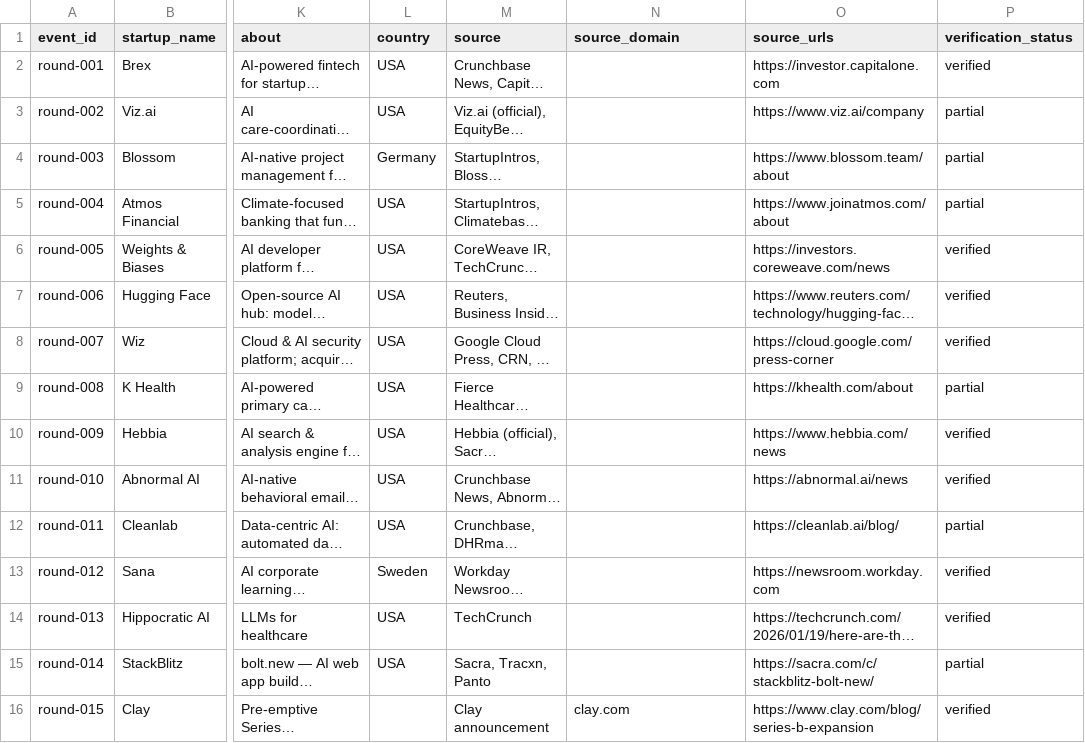
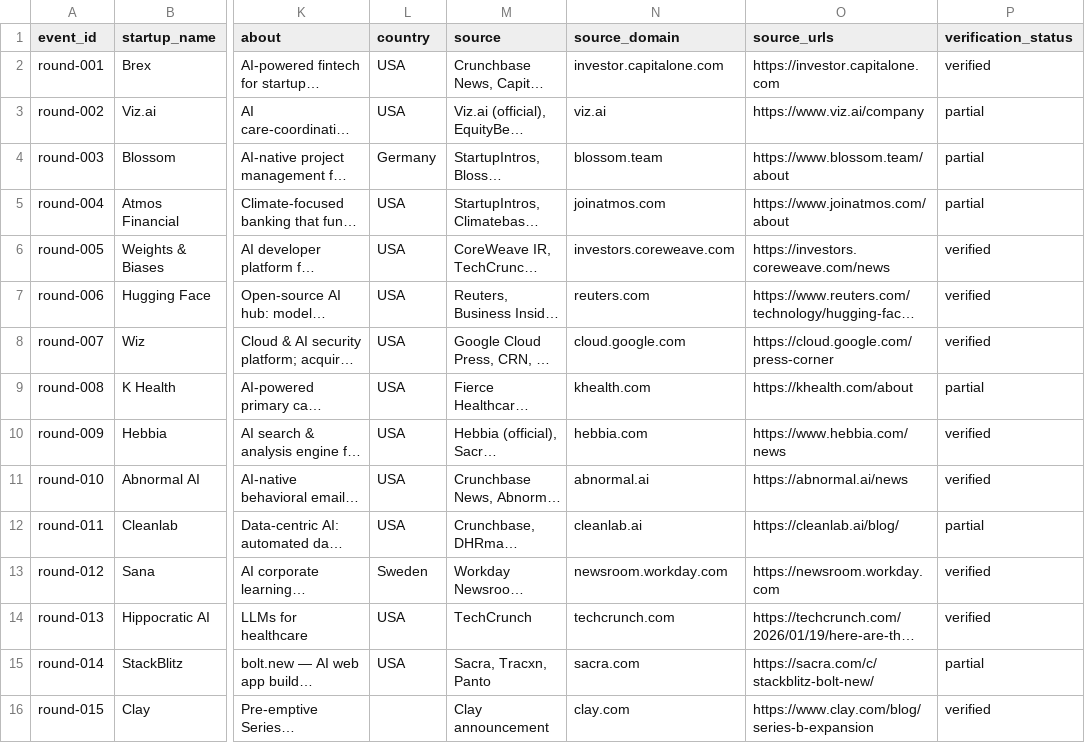
Before and after one commit to AdilShamim8/Awesome-AI_ML-Startups, a CSV file: data/master/funding_rounds.csv, drawn as a sheet; only a part is shown, gaps mark what is left out; long unchanged cells end in …; the diff covers the shown part only; the diff names each change by its address in the sheet, - before the commit and + after, or states it on an @@ line.

Commit message:
feat(scripts): add CSV sync generators for master datasets
The master CSV mirrors were previously maintained by hand, which let
them silently drift from the canonical JSON. Add two generators:

- scripts/build_master_csv.py: rewrites startups_master.csv from
  startups_master.json (same serialization conventions as the snapshot
  builder: investors/tags '; '-joined, source_urls ' | '-joined)
- scripts/build_funding_rounds_csv.py: rewrites funding_rounds.csv
  from funding_rounds.json and derives a clean source_domain column
  from the first source URL

Both support --check mode for CI (exit 1 when out of sync).

Regenerating funding_rounds.csv fixes the partially-broken
source_domain column: only 50/172 rows carried a value, several with
split artifacts like ' + elevenlabs.io'. Domain is now derived from
source_urls for 168/172 rows (4 events have no URL and stay blank).

startups_master.csv regenerated byte-identical to the hand-maintained
version, confirming the serializer matches the established format.

```diff
--- a/data/master/funding_rounds.csv
+++ b/data/master/funding_rounds.csv
-N2 (source_domain): (empty)
+N2 (source_domain): investor.capitalone.com
-N3 (source_domain): (empty)
+N3 (source_domain): viz.ai
-N4 (source_domain): (empty)
+N4 (source_domain): blossom.team
-N5 (source_domain): (empty)
+N5 (source_domain): joinatmos.com
-N6 (source_domain): (empty)
+N6 (source_domain): investors.coreweave.com
-N7 (source_domain): (empty)
+N7 (source_domain): reuters.com
-N8 (source_domain): (empty)
+N8 (source_domain): cloud.google.com
-N9 (source_domain): (empty)
+N9 (source_domain): khealth.com
-N10 (source_domain): (empty)
+N10 (source_domain): hebbia.com
-N11 (source_domain): (empty)
+N11 (source_domain): abnormal.ai
-N12 (source_domain): (empty)
+N12 (source_domain): cleanlab.ai
-N13 (source_domain): (empty)
+N13 (source_domain): newsroom.workday.com
-N14 (source_domain): (empty)
+N14 (source_domain): techcrunch.com
-N15 (source_domain): (empty)
+N15 (source_domain): sacra.com
```
Also changed, not shown: 132 edited cells elsewhere in this file, 2 other files.
